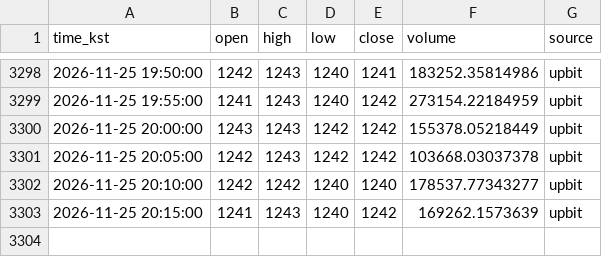
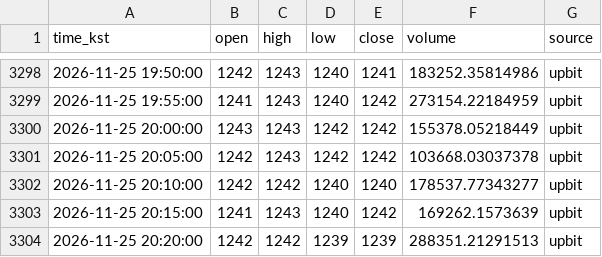
Before and after one commit to minje0123/btc-paper-bot, a CSV file: data/candles_XRP_5m.csv, drawn as a sheet; only a part is shown, gaps mark what is left out.

```diff
--- a/data/candles_XRP_5m.csv
+++ b/data/candles_XRP_5m.csv
@@ -3303 +3303,2 @@ time_kst,open,high,low,close,volume,source
 2026-11-25 20:15:00,1241,1243,1240,1242,169262.1573639,upbit
+2026-11-25 20:20:00,1242,1242,1239,1239,288351.21291513,upbit
```
Also changed, not shown: data/candles_5m.csv, data/candles_ETH_5m.csv, 9 other files.
